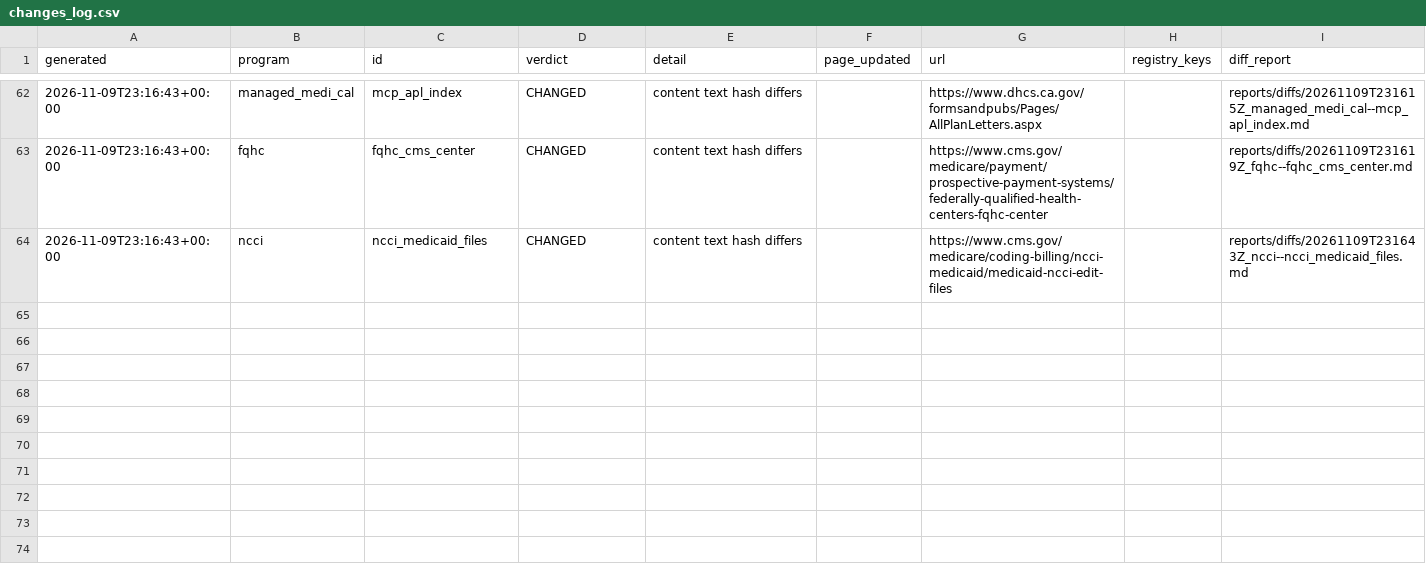
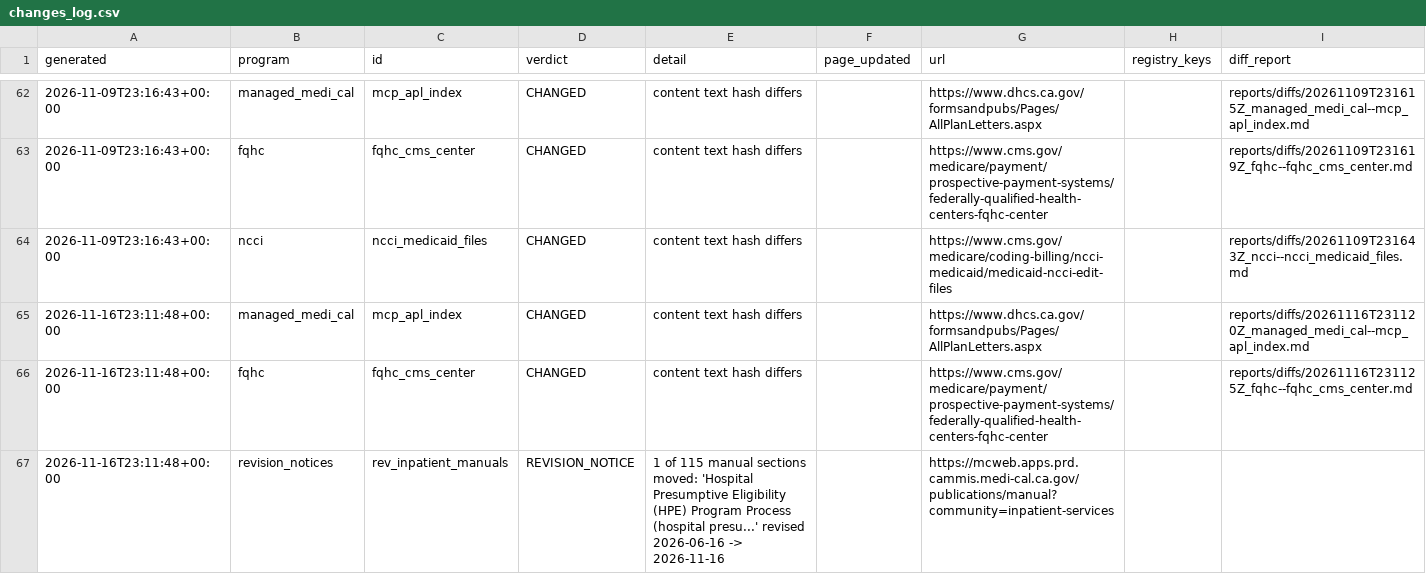
Before and after one commit to mp321/RevInt-SourceWatch, a CSV file: reports/changes_log.csv, drawn as a sheet; only a part is shown, gaps mark what is left out; the diff covers the shown part only; the diff names each change by its address in the sheet, - before the commit and + after, or states it on an @@ line.

```diff
--- a/reports/changes_log.csv
+++ b/reports/changes_log.csv
+row 65: 2026-11-16T23:11:48+00:00 | managed_medi_cal | mcp_apl_index | CHANGED | content text hash differs |  | https://www.dhcs.ca.gov/formsandpubs/Pages/AllPlanLetters.aspx |  | reports/diffs/20261116T231120Z_managed_medi_cal--mcp_apl_index.md
+row 66: 2026-11-16T23:11:48+00:00 | fqhc | fqhc_cms_center | CHANGED | content text hash differs |  | https://www.cms.gov/medicare/payment/prospective-payment-systems/federally-qualified-health-centers-fqhc-center |  | reports/diffs/20261116T231125Z_fqhc--fqhc_cms_center.md
+row 67: 2026-11-16T23:11:48+00:00 | revision_notices | rev_inpatient_manuals | REVISION_NOTICE | 1 of 115 manual sections moved: 'Hospital Presumptive Eligibility (HPE) Program Process (hospital presu...' revised 2026-06-16 -> 2026-11-16 |  | https://mcweb.apps.prd.cammis.medi-cal.ca.gov/publications/manual?community=inpatient-services
```
Also changed, not shown: 3 added rows elsewhere in this file, 10 other files.
